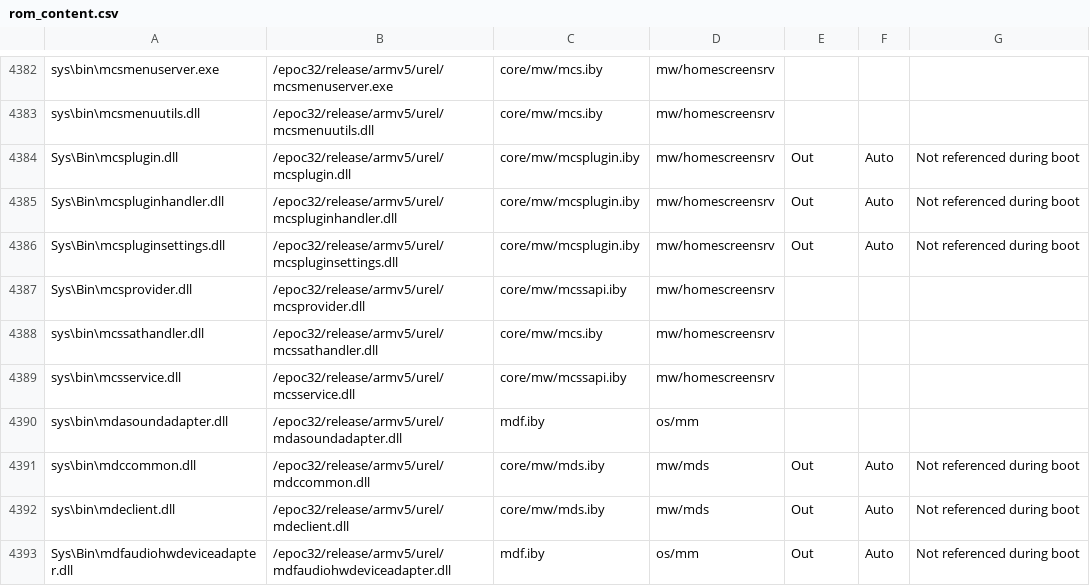
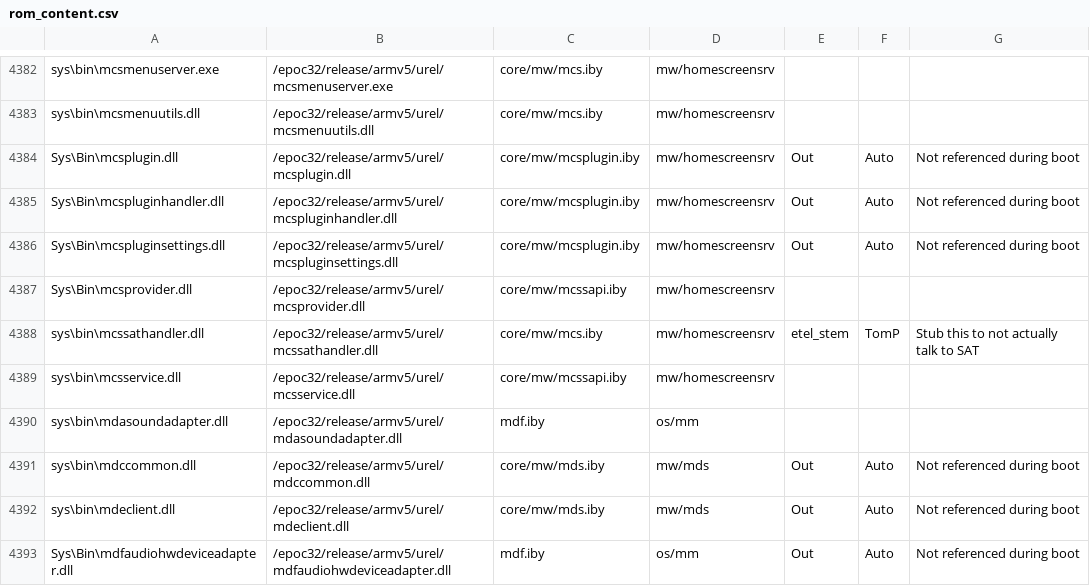
Before and after one commit to SymbianSource/oss.FCL.sf.incubator.stemkit, a CSV file: syborg_stem/rom_content.csv, drawn as a sheet; only a part is shown, gaps mark what is left out.

Commit message:
Remove dependency of MCS on SAT, one step close to removing ETEL: boots but still gives and empty folder.

```diff
--- a/syborg_stem/rom_content.csv
+++ b/syborg_stem/rom_content.csv
@@ -4387,3 +4387,3 @@ Sys\Bin\mcspluginsettings.dll,/epoc32/release/armv5/urel/mcspluginsettings.dll,c
 Sys\Bin\mcsprovider.dll,/epoc32/release/armv5/urel/mcsprovider.dll,core/mw/mcssapi.iby,mw/homescreensrv,,,
-sys\bin\mcssathandler.dll,/epoc32/release/armv5/urel/mcssathandler.dll,core/mw/mcs.iby,mw/homescreensrv,,,
+sys\bin\mcssathandler.dll,/epoc32/release/armv5/urel/mcssathandler.dll,core/mw/mcs.iby,mw/homescreensrv,etel_stem,TomP,Stub this to not actually talk to SAT
 sys\bin\mcsservice.dll,/epoc32/release/armv5/urel/mcsservice.dll,core/mw/mcssapi.iby,mw/homescreensrv,,,
```
Also changed, not shown: 4 other files.
